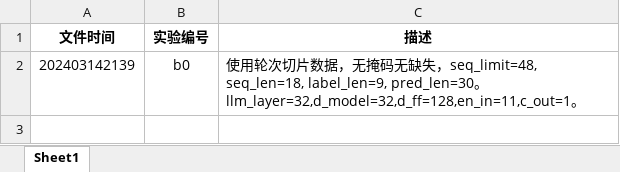
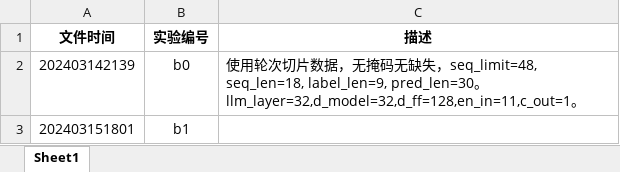
Before and after one commit to Ralphson/BatteryGPT, an Excel workbook: 第五章实验记录.xlsx, sheet Sheet1, drawn as a sheet; values as stored, in another font and other column widths than the file's, no borders; the diff names each change by its address in the sheet, - before the commit and + after, or states it on an @@ line.

```diff
--- a/第五章实验记录.xlsx (sheet Sheet1)
+++ b/第五章实验记录.xlsx (sheet Sheet1)
+row 3: 202403151801 | b1
```
Also changed, not shown: 2 other files.
